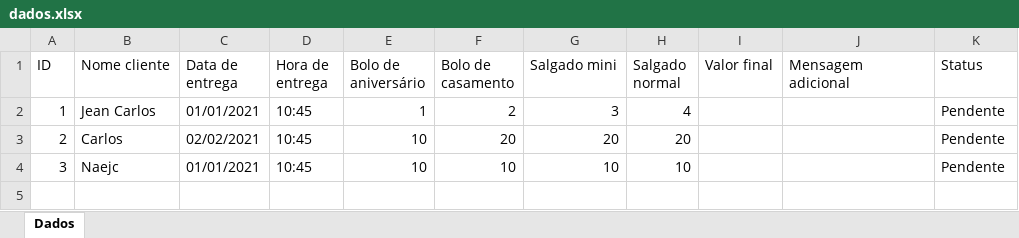
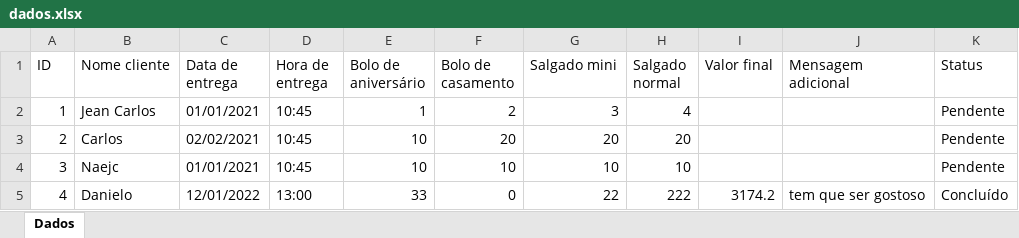
Before and after one commit to JeanCarlos899/ConfeitariaPaulistana, an Excel workbook: dados.xlsx, sheet Dados, drawn as a sheet; values as stored, in another font and other column widths than the file's, no borders; the diff names each change by its address in the sheet, - before the commit and + after, or states it on an @@ line.

```diff
--- a/dados.xlsx (sheet Dados)
+++ b/dados.xlsx (sheet Dados)
+row 5: 4 | Danielo | 12/01/2022 | 13:00 | 33 | 0 | 22 | 222 | 3174.2 | tem que ser gostoso | Concluído
```
Also changed, not shown: 2 other files.
